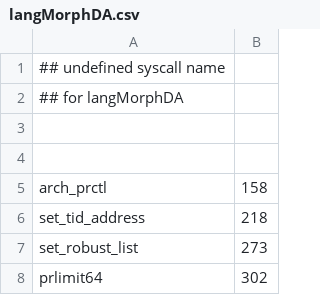
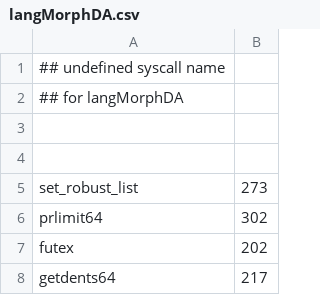
Before and after one commit to naru3-99/sclda, a CSV file: langMorphDA.csv, drawn as a sheet; only a part is shown; the shorter side is filled out with more unchanged rows; the diff names each change by its address in the sheet, - before the commit and + after, or states it on an @@ line.

Commit message:
218: set_tid_address

```diff
--- a/langMorphDA.csv
+++ b/langMorphDA.csv
-row 5: arch_prctl | 158
-row 6: set_tid_address | 218
```
Also changed, not shown: syscall_info.csv, 1 other file.
